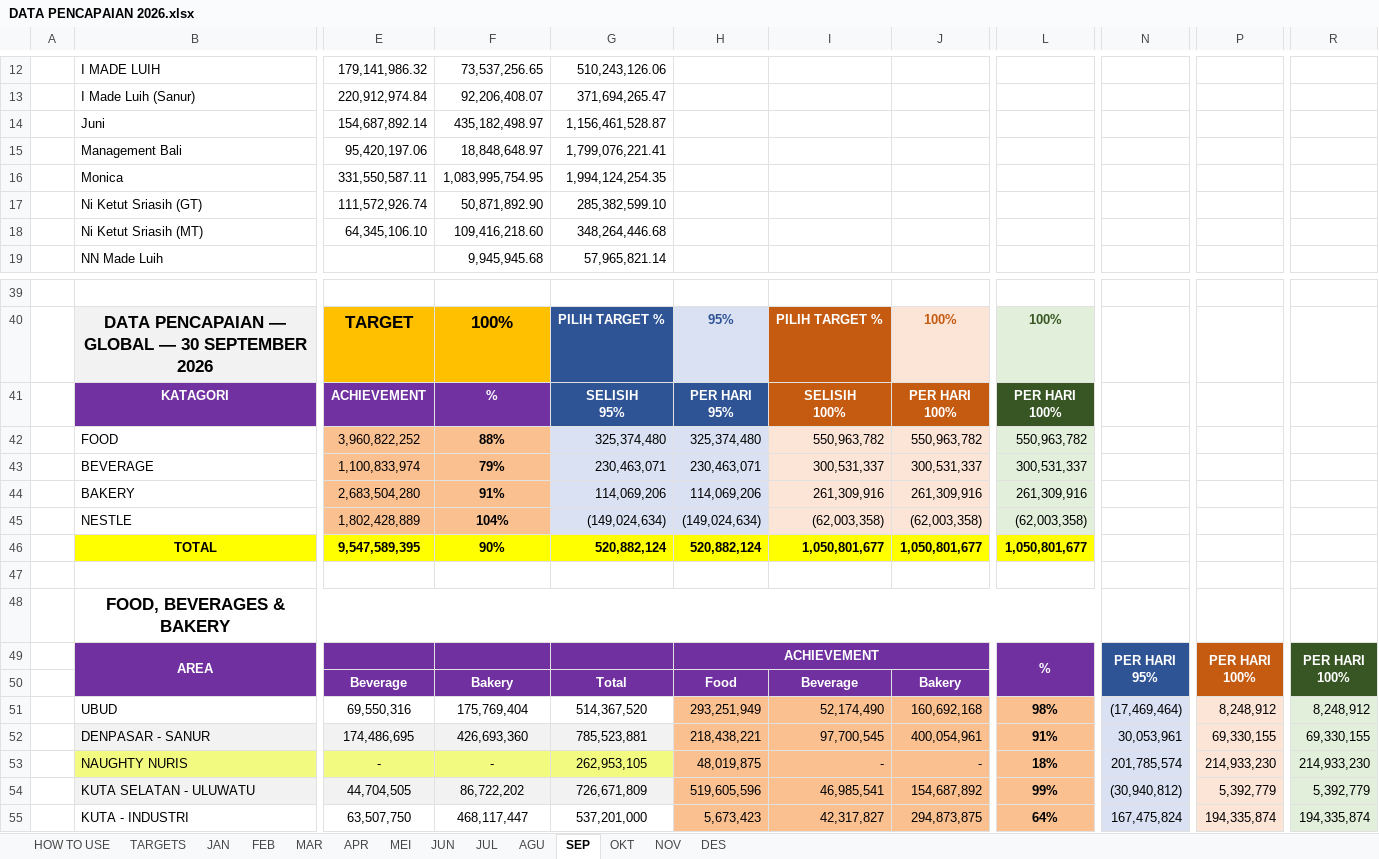
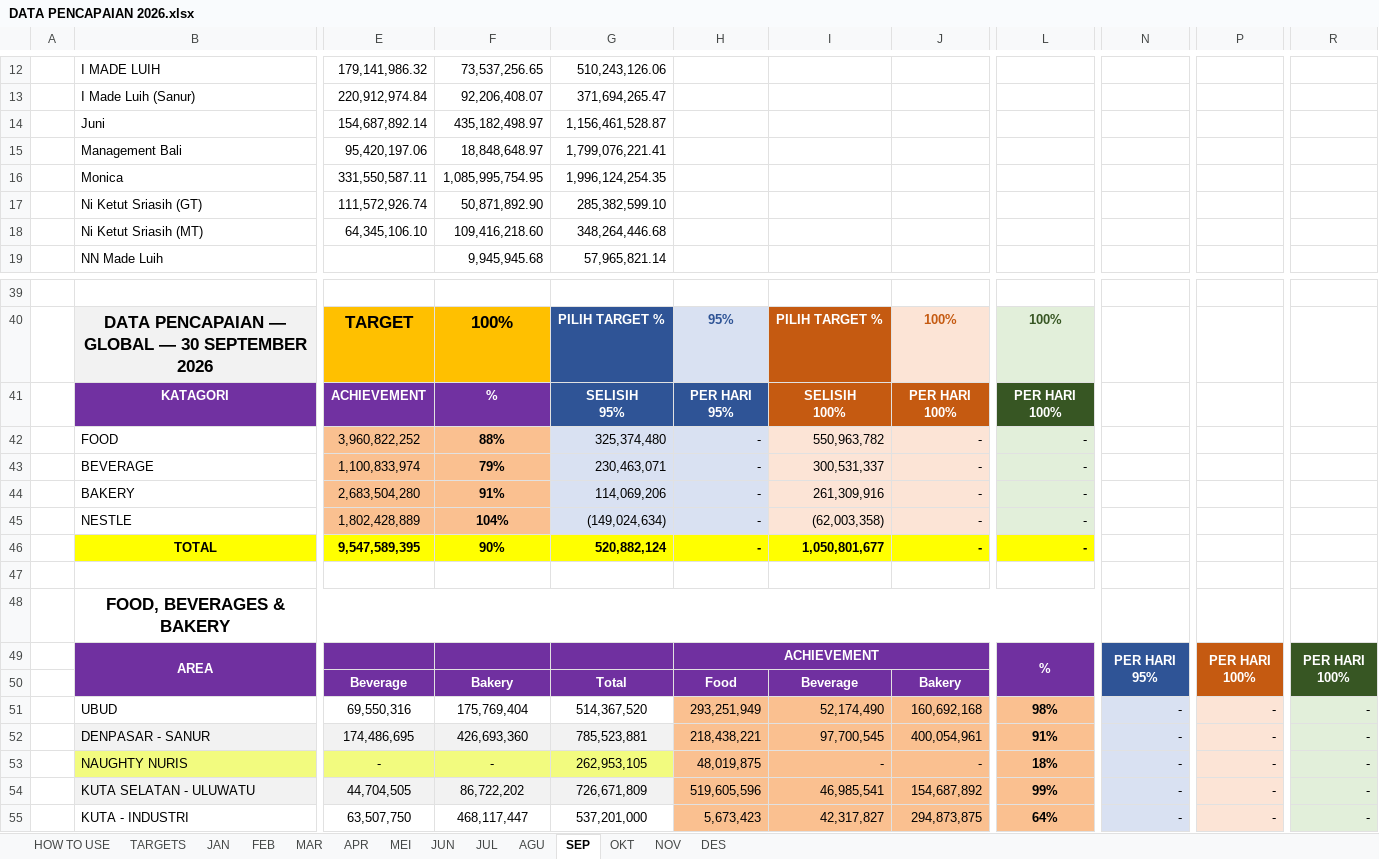
Before and after one commit to RandyT25/MKU-MKS-Area-Dashboard, an Excel workbook: uploads/DATA PENCAPAIAN 2026.xlsx, sheet SEP, drawn as a sheet; only a part is shown, gaps mark what is left out; values as stored, in another font and other column widths than the file's, no borders; conditional formats not drawn; the diff covers the shown part only; the diff names each change by its address in the sheet, - before the commit and + after, or states it on an @@ line.

```diff
--- a/uploads/DATA PENCAPAIAN 2026.xlsx (sheet SEP)
+++ b/uploads/DATA PENCAPAIAN 2026.xlsx (sheet SEP)
-F16: 1,083,995,754.95
+F16: 1,085,995,754.95
-G16: 1,994,124,254.35
+G16: 1,996,124,254.35
-H42: 325,374,480
+H42: -
-J42: 550,963,782
+J42: -
-L42: 550,963,782
+L42: -
-H43: 230,463,071
+H43: -
-J43: 300,531,337
+J43: -
-L43: 300,531,337
+L43: -
-H44: 114,069,206
+H44: -
-J44: 261,309,916
+J44: -
-L44: 261,309,916
+L44: -
-H45: (149,024,634)
+H45: -
-J45: (62,003,358)
+J45: -
-L45: (62,003,358)
+L45: -
-H46: 520,882,124
+H46: -
-J46: 1,050,801,677
+J46: -
-L46: 1,050,801,677
+L46: -
-N51: (17,469,464)
+N51: -
-P51: 8,248,912
+P51: -
-R51: 8,248,912
+R51: -
-N52: 30,053,961
+N52: -
-P52: 69,330,155
+P52: -
-R52: 69,330,155
+R52: -
-N53: 201,785,574
+N53: -
-P53: 214,933,230
+P53: -
-R53: 214,933,230
+R53: -
-N54: (30,940,812)
+N54: -
-P54: 5,392,779
+P54: -
-R54: 5,392,779
+R54: -
-N55: 167,475,824
+N55: -
-P55: 194,335,874
+P55: -
-R55: 194,335,874
+R55: -
```
Also changed, not shown: 45 edited cells elsewhere in this sheet, sheet OKT, sheet TARGETS, 6 other files.
